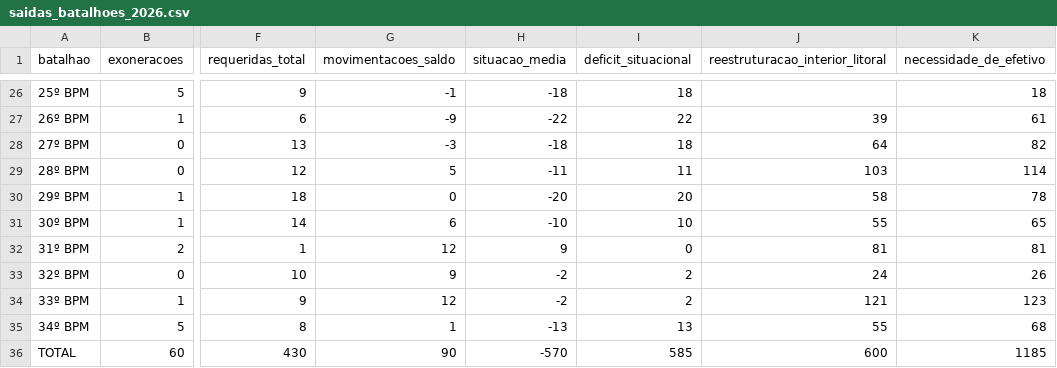
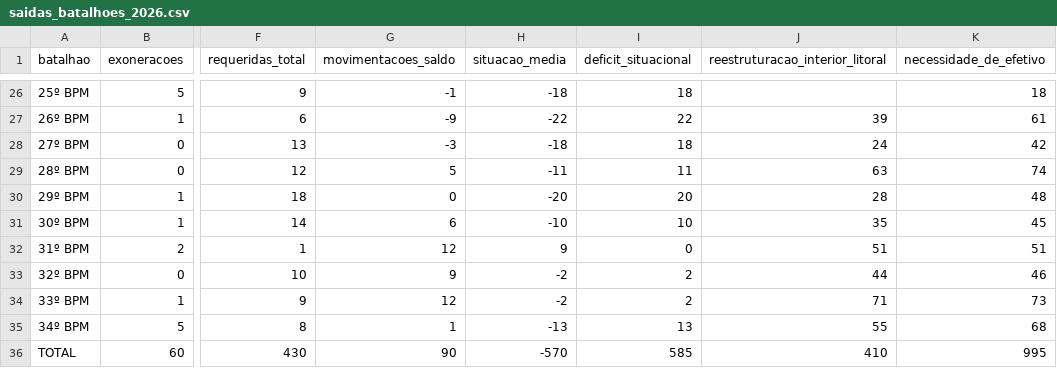
Before and after one commit to Mdantasjj/painel-gestao-pessoal-pmce, a CSV file: data/saidas_batalhoes_2026.csv, drawn as a sheet; only a part is shown, gaps mark what is left out; the diff names each change by its address in the sheet, - before the commit and + after, or states it on an @@ line.

Commit message:
Ajusta manualmente a reestruturacao dos batalhoes

```diff
--- a/data/saidas_batalhoes_2026.csv
+++ b/data/saidas_batalhoes_2026.csv
-J28 (reestruturacao_interior_litoral): 64
+J28 (reestruturacao_interior_litoral): 24
-K28 (necessidade_de_efetivo): 82
+K28 (necessidade_de_efetivo): 42
-J29 (reestruturacao_interior_litoral): 103
+J29 (reestruturacao_interior_litoral): 63
-K29 (necessidade_de_efetivo): 114
+K29 (necessidade_de_efetivo): 74
-J30 (reestruturacao_interior_litoral): 58
+J30 (reestruturacao_interior_litoral): 28
-K30 (necessidade_de_efetivo): 78
+K30 (necessidade_de_efetivo): 48
-J31 (reestruturacao_interior_litoral): 55
+J31 (reestruturacao_interior_litoral): 35
-K31 (necessidade_de_efetivo): 65
+K31 (necessidade_de_efetivo): 45
-J32 (reestruturacao_interior_litoral): 81
+J32 (reestruturacao_interior_litoral): 51
-K32 (necessidade_de_efetivo): 81
+K32 (necessidade_de_efetivo): 51
-J33 (reestruturacao_interior_litoral): 24
+J33 (reestruturacao_interior_litoral): 44
-K33 (necessidade_de_efetivo): 26
+K33 (necessidade_de_efetivo): 46
-J34 (reestruturacao_interior_litoral): 121
+J34 (reestruturacao_interior_litoral): 71
-K34 (necessidade_de_efetivo): 123
+K34 (necessidade_de_efetivo): 73
-J36 (reestruturacao_interior_litoral): 600
+J36 (reestruturacao_interior_litoral): 410
-K36 (necessidade_de_efetivo): 1185
+K36 (necessidade_de_efetivo): 995
```
Also changed, not shown: 6 other files.
